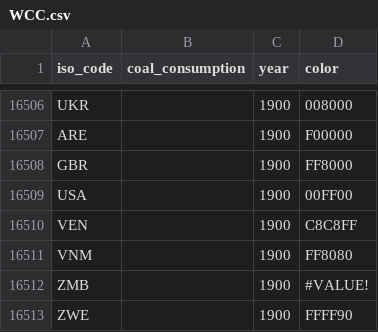
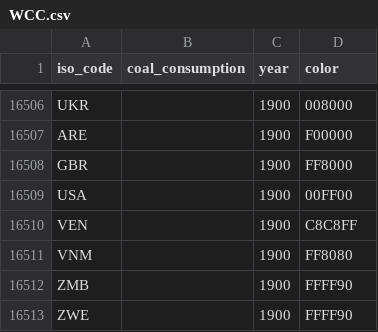
Before and after one commit to reedwrogers/reedwrogers.github.io, a CSV file: WCC.csv, drawn as a sheet; only a part is shown, gaps mark what is left out.

Commit message:
Update WCC.csv

```diff
--- a/WCC.csv
+++ b/WCC.csv
@@ -16511,3 +16511,3 @@ VEN,,1900,C8C8FF
 VNM,,1900,FF8080
-ZMB,,1900,#VALUE!
+ZMB,,1900,FFFF90
 ZWE,,1900,FFFF90
```
